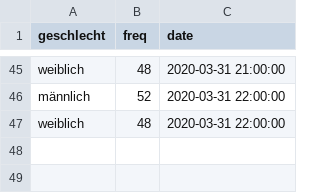
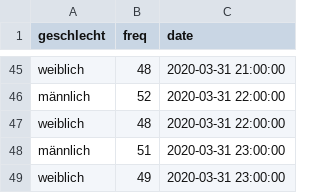
Before and after one commit to statistikat/coronaDAT, a CSV file: archive/20200331/ts/geschlecht.csv, drawn as a sheet; only a part is shown, gaps mark what is left out; the diff names each change by its address in the sheet, - before the commit and + after, or states it on an @@ line.

```diff
--- a/archive/20200331/ts/geschlecht.csv
+++ b/archive/20200331/ts/geschlecht.csv
+row 48: männlich | 51 | 2020-03-31 23:00:00
+row 49: weiblich | 49 | 2020-03-31 23:00:00
```
Also changed, not shown: archive/20200331/ts/alter.csv, archive/20200331/ts/bezirke.csv, 52 other files.
